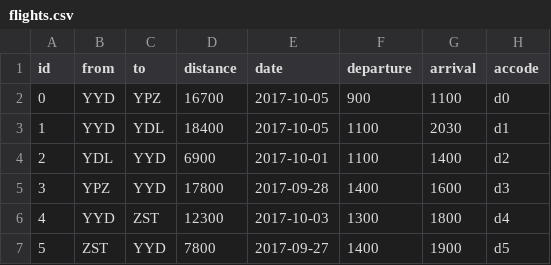
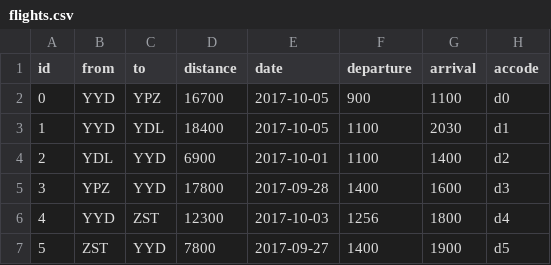
Before and after one commit to sbukharov/HalfMileHigh, a CSV file: application/data/flights.csv, drawn as a sheet.

```diff
--- a/application/data/flights.csv
+++ b/application/data/flights.csv
@@ -5,3 +5,3 @@ id,from,to,distance,date,departure,arrival,accode
 3,YPZ,YYD,17800,2017-09-28,1400,1600,d3
-4,YYD,ZST,12300,2017-10-03,1300,1800,d4
+4,YYD,ZST,12300,2017-10-03,1256,1800,d4
 5,ZST,YYD,7800,2017-09-27,1400,1900,d5
```
Also changed, not shown: application/data/fleet.csv, 11 other files.
